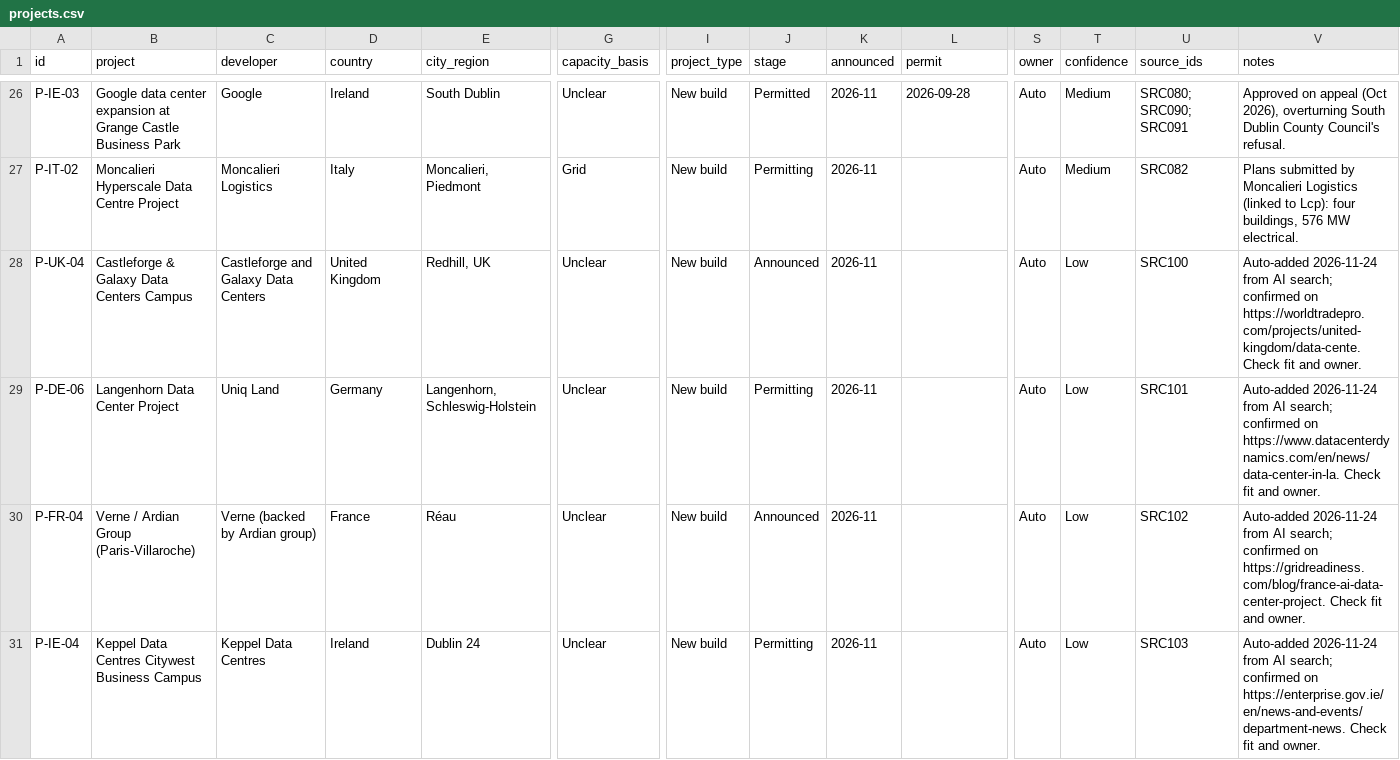
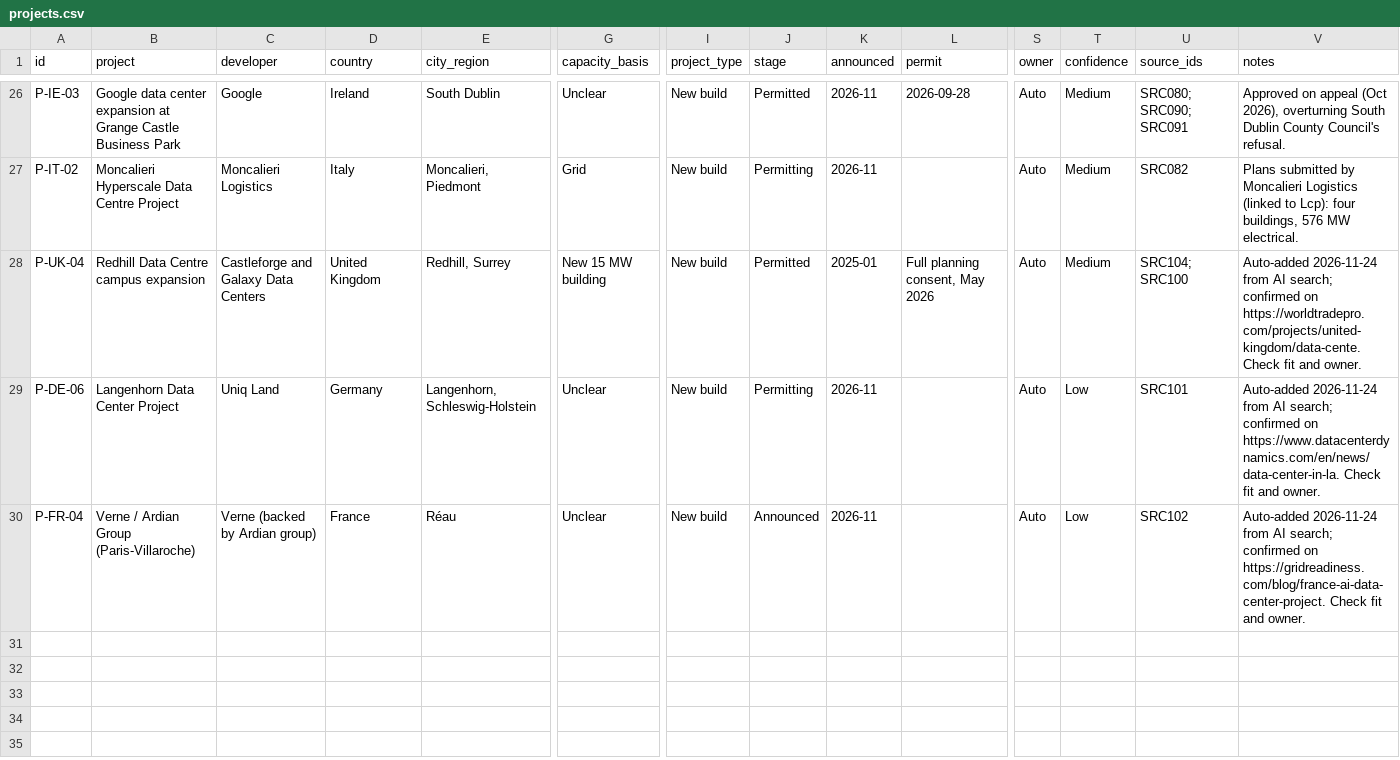
Before and after one commit to C-D4V1D/ethos-intel-tracker, a CSV file: data/projects.csv, drawn as a sheet; only a part is shown, gaps mark what is left out; rows hold the shown columns only; the diff names each change by its address in the sheet, - before the commit and + after, or states it on an @@ line.

```diff
--- a/data/projects.csv
+++ b/data/projects.csv
-B28 (project): Castleforge & Galaxy Data Centers Campus
+B28 (project): Redhill Data Centre campus expansion
-E28 (city_region): Redhill, UK
+E28 (city_region): Redhill, Surrey
-G28 (capacity_basis): Unclear
+G28 (capacity_basis): New 15 MW building
-J28 (stage): Announced
+J28 (stage): Permitted
-K28 (announced): 2026-11
+K28 (announced): 2025-01
-L28 (permit): (empty)
+L28 (permit): Full planning consent, May 2026
-T28 (confidence): Low
+T28 (confidence): Medium
-U28 (source_ids): SRC100
+U28 (source_ids): SRC104; SRC100
-row 31: P-IE-04 | Keppel Data Centres Citywest Business Campus | Keppel Data Centres | Ireland | Dublin 24 | Unclear | New build | Permitting | 2026-11 |  | Auto | Low | SRC103 | Auto-added 2026-11-24 from AI search; confirmed on https://enterprise.gov.ie/en/news-and-events/department-news. Check fit and owner.
```
Also changed, not shown: data/changes.csv, data/policy.csv, 7 other files.
